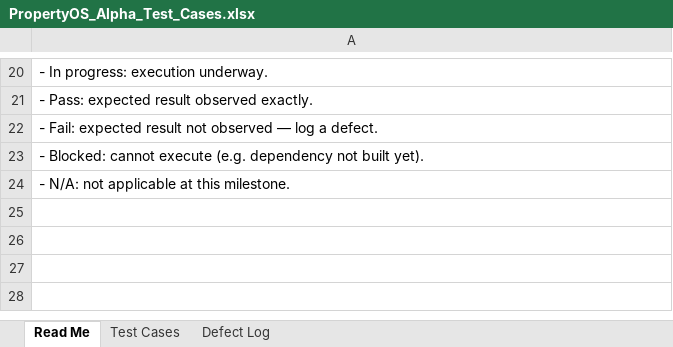
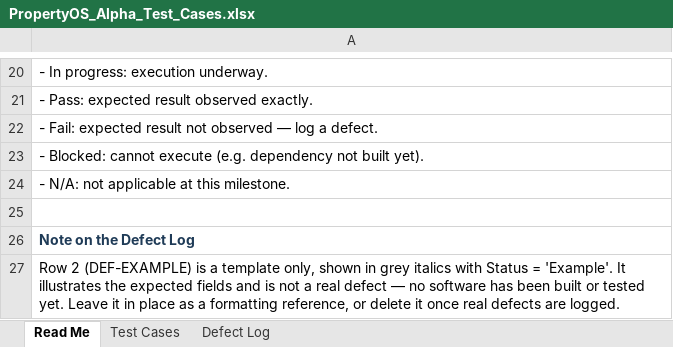
Before and after one commit to KalMacBron/PropertyOSUK, an Excel workbook: docs/testing/PropertyOS_Alpha_Test_Cases.xlsx, sheet Read Me, drawn as a sheet; only a part is shown, gaps mark what is left out; values as stored, in another font and other column widths than the file's, no borders; the diff names each change by its address in the sheet, - before the commit and + after, or states it on an @@ line.

Commit message:
Add ownership test cases, reconcile compliance catalogue, mark example defect

```diff
--- a/docs/testing/PropertyOS_Alpha_Test_Cases.xlsx (sheet Read Me)
+++ b/docs/testing/PropertyOS_Alpha_Test_Cases.xlsx (sheet Read Me)
+row 25: (empty)
+row 26: Note on the Defect Log
+row 27: Row 2 (DEF-EXAMPLE) is a template only, shown in grey italics with Status = 'Example'. It illustrates the expected fields and is not a real defect — no software has been built or tested yet. Leave it in place as a formatting reference, or delete it once real defects are logged.
```
Also changed, not shown: sheet Test Cases, sheet Defect Log, 1 other file.
